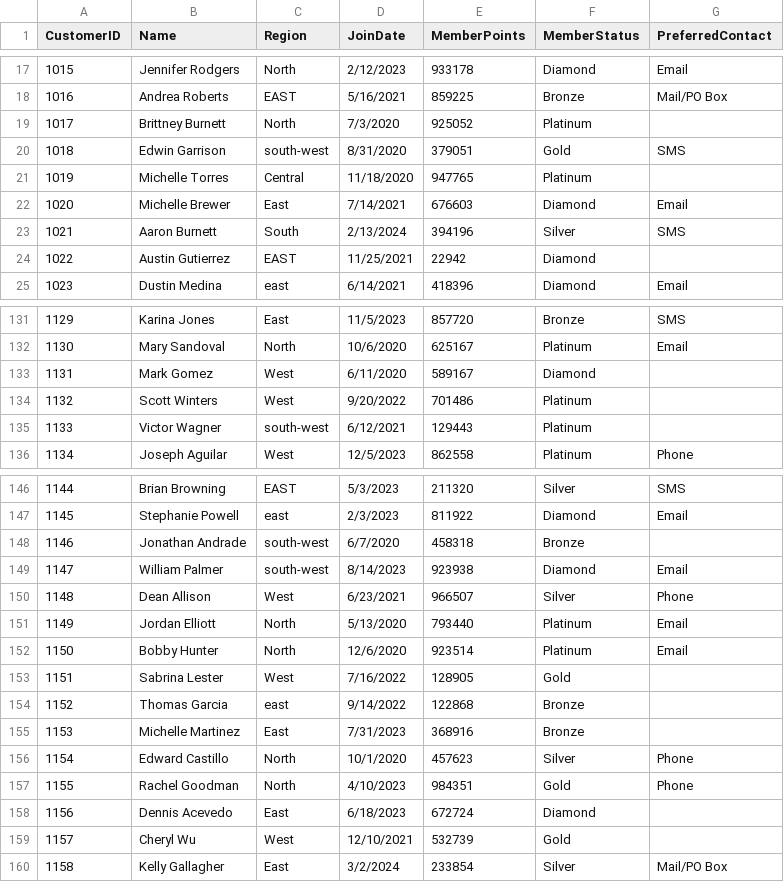
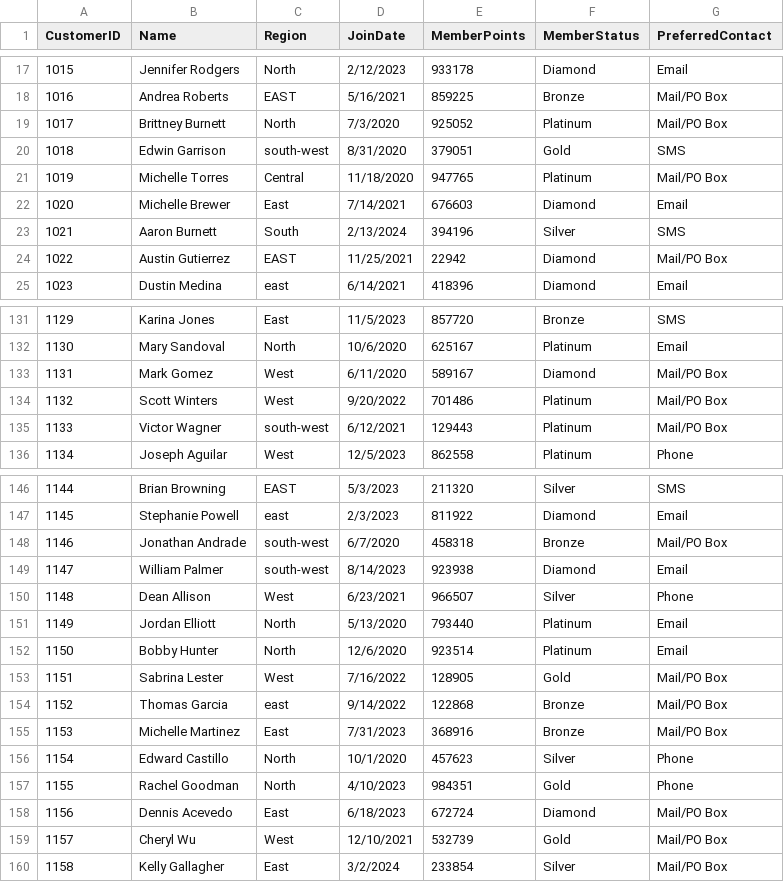
Before and after one commit to karlidean/smart-store-karlidean, a CSV file: data/prepared/customers_prepared.csv, drawn as a sheet; only a part is shown, gaps mark what is left out; the diff covers the shown part only.

```diff
--- a/data/prepared/customers_prepared.csv
+++ b/data/prepared/customers_prepared.csv
@@ -18,8 +18,8 @@ CustomerID,Name,Region,JoinDate,MemberPoints,MemberStatus,PreferredContact
 1016,Andrea Roberts,EAST,5/16/2021,859225,Bronze,Mail/PO Box
-1017,Brittney Burnett,North,7/3/2020,925052,Platinum,
+1017,Brittney Burnett,North,7/3/2020,925052,Platinum,Mail/PO Box
 1018,Edwin Garrison,south-west,8/31/2020,379051,Gold,SMS
-1019,Michelle Torres,Central,11/18/2020,947765,Platinum,
+1019,Michelle Torres,Central,11/18/2020,947765,Platinum,Mail/PO Box
 1020,Michelle Brewer,East,7/14/2021,676603,Diamond,Email
 1021,Aaron Burnett,South,2/13/2024,394196,Silver,SMS
-1022,Austin Gutierrez,EAST,11/25/2021,22942,Diamond,
+1022,Austin Gutierrez,EAST,11/25/2021,22942,Diamond,Mail/PO Box
 1023,Dustin Medina,east,6/14/2021,418396,Diamond,Email
@@ -132,5 +132,5 @@ CustomerID,Name,Region,JoinDate,MemberPoints,MemberStatus,PreferredContact
 1130,Mary Sandoval,North,10/6/2020,625167,Platinum,Email
-1131,Mark Gomez,West,6/11/2020,589167,Diamond,
-1132,Scott Winters,West,9/20/2022,701486,Platinum,
-1133,Victor Wagner,south-west,6/12/2021,129443,Platinum,
+1131,Mark Gomez,West,6/11/2020,589167,Diamond,Mail/PO Box
+1132,Scott Winters,West,9/20/2022,701486,Platinum,Mail/PO Box
+1133,Victor Wagner,south-west,6/12/2021,129443,Platinum,Mail/PO Box
 1134,Joseph Aguilar,West,12/5/2023,862558,Platinum,Phone
@@ -147,3 +147,3 @@ CustomerID,Name,Region,JoinDate,MemberPoints,MemberStatus,PreferredContact
 1145,Stephanie Powell,east,2/3/2023,811922,Diamond,Email
-1146,Jonathan Andrade,south-west,6/7/2020,458318,Bronze,
+1146,Jonathan Andrade,south-west,6/7/2020,458318,Bronze,Mail/PO Box
 1147,William Palmer,south-west,8/14/2023,923938,Diamond,Email
@@ -152,9 +152,9 @@ CustomerID,Name,Region,JoinDate,MemberPoints,MemberStatus,PreferredContact
 1150,Bobby Hunter,North,12/6/2020,923514,Platinum,Email
-1151,Sabrina Lester,West,7/16/2022,128905,Gold,
-1152,Thomas Garcia,east,9/14/2022,122868,Bronze,
-1153,Michelle Martinez,East,7/31/2023,368916,Bronze,
+1151,Sabrina Lester,West,7/16/2022,128905,Gold,Mail/PO Box
+1152,Thomas Garcia,east,9/14/2022,122868,Bronze,Mail/PO Box
+1153,Michelle Martinez,East,7/31/2023,368916,Bronze,Mail/PO Box
 1154,Edward Castillo,North,10/1/2020,457623,Silver,Phone
 1155,Rachel Goodman,North,4/10/2023,984351,Gold,Phone
-1156,Dennis Acevedo,East,6/18/2023,672724,Diamond,
-1157,Cheryl Wu,West,12/10/2021,532739,Gold,
+1156,Dennis Acevedo,East,6/18/2023,672724,Diamond,Mail/PO Box
+1157,Cheryl Wu,West,12/10/2021,532739,Gold,Mail/PO Box
 1158,Kelly Gallagher,East,3/2/2024,233854,Silver,Mail/PO Box
```
Also changed, not shown: 30 edited cells elsewhere in this file, data/raw/customers_data.csv, 3 other files.
